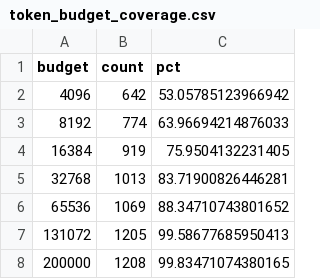
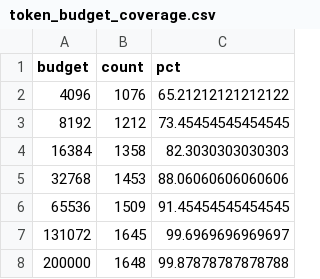
Before and after one commit to Exios66/Mailroom-Corpus-EDA, a CSV file: reports/tables/token_budget_coverage.csv, drawn as a sheet.

```diff
--- a/reports/tables/token_budget_coverage.csv
+++ b/reports/tables/token_budget_coverage.csv
@@ -1,8 +1,8 @@
 budget,count,pct
-4096,642,53.05785123966942
-8192,774,63.96694214876033
-16384,919,75.9504132231405
-32768,1013,83.71900826446281
-65536,1069,88.34710743801652
-131072,1205,99.58677685950413
-200000,1208,99.83471074380165
+4096,1076,65.21212121212122
+8192,1212,73.45454545454545
+16384,1358,82.3030303030303
+32768,1453,88.06060606060606
+65536,1509,91.45454545454545
+131072,1645,99.6969696969697
+200000,1648,99.87878787878788
```
Also changed, not shown: reports/tables/claim_field_coverage.csv, reports/tables/correspondence_topic_intent.csv, 53 other files.
